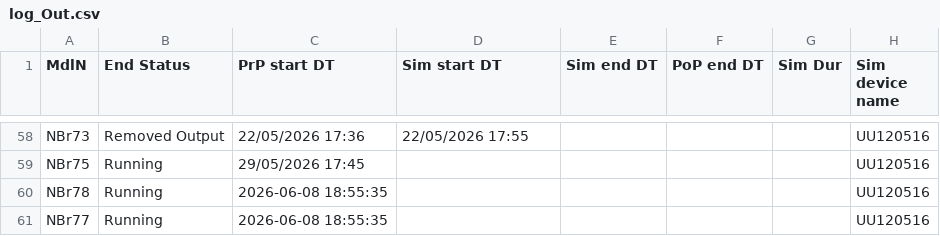
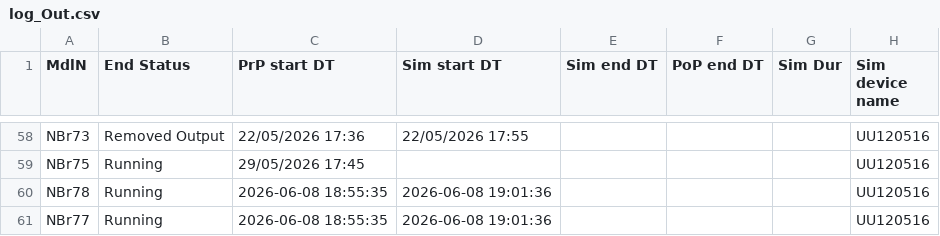
Before and after one commit to Ydrolog/WS_Mdl, a CSV file: Mng/log_Out.csv, drawn as a sheet; only a part is shown, gaps mark what is left out; the diff names each change by its address in the sheet, - before the commit and + after, or states it on an @@ line.

```diff
--- a/Mng/log_Out.csv
+++ b/Mng/log_Out.csv
-D60:D61 (Sim start DT): (empty)
+D60:D61 (Sim start DT): 2026-06-08 19:01:36
```
Also changed, not shown: 4 other files.
